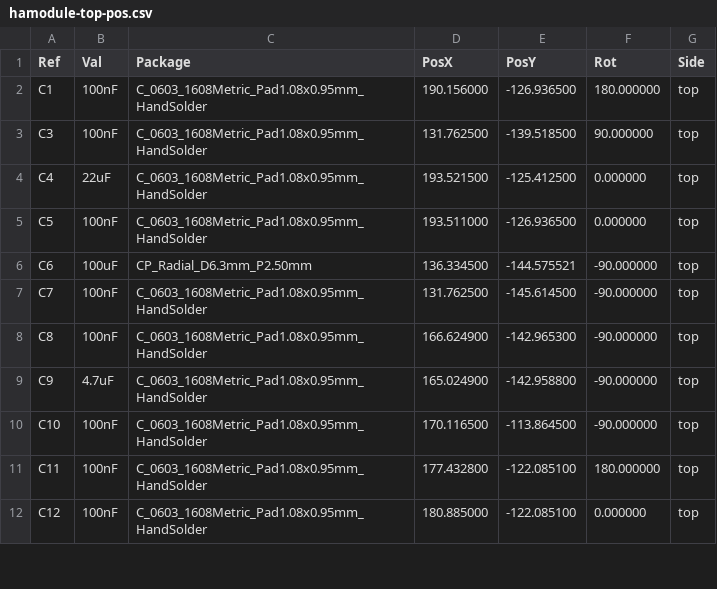
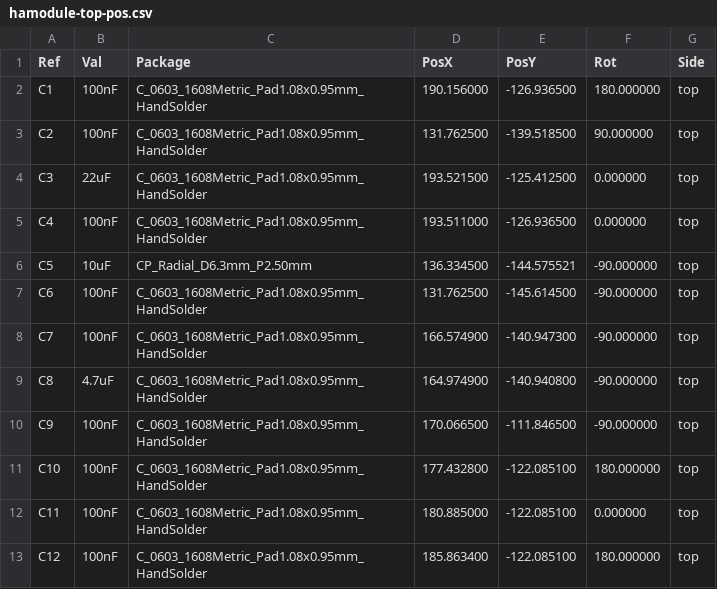
Before and after one commit to crgarcia12/electronics-homeassistant-lightscontroll, a CSV file: PCB/schematics-v17/kicad/smt-assembly/hamodule-top-pos.csv, drawn as a sheet; only a part is shown; the diff covers the shown part only.

```diff
--- a/PCB/schematics-v17/kicad/smt-assembly/hamodule-top-pos.csv
+++ b/PCB/schematics-v17/kicad/smt-assembly/hamodule-top-pos.csv
@@ -2,11 +2,12 @@ Ref,Val,Package,PosX,PosY,Rot,Side
 "C1","100nF","C_0603_1608Metric_Pad1.08x0.95mm_HandSolder",190.156000,-126.936500,180.000000,top
-"C3","100nF","C_0603_1608Metric_Pad1.08x0.95mm_HandSolder",131.762500,-139.518500,90.000000,top
-"C4","22uF","C_0603_1608Metric_Pad1.08x0.95mm_HandSolder",193.521500,-125.412500,0.000000,top
-"C5","100nF","C_0603_1608Metric_Pad1.08x0.95mm_HandSolder",193.511000,-126.936500,0.000000,top
-"C6","100uF","CP_Radial_D6.3mm_P2.50mm",136.334500,-144.575521,-90.000000,top
-"C7","100nF","C_0603_1608Metric_Pad1.08x0.95mm_HandSolder",131.762500,-145.614500,-90.000000,top
-"C8","100nF","C_0603_1608Metric_Pad1.08x0.95mm_HandSolder",166.624900,-142.965300,-90.000000,top
-"C9","4.7uF","C_0603_1608Metric_Pad1.08x0.95mm_HandSolder",165.024900,-142.958800,-90.000000,top
-"C10","100nF","C_0603_1608Metric_Pad1.08x0.95mm_HandSolder",170.116500,-113.864500,-90.000000,top
-"C11","100nF","C_0603_1608Metric_Pad1.08x0.95mm_HandSolder",177.432800,-122.085100,180.000000,top
-"C12","100nF","C_0603_1608Metric_Pad1.08x0.95mm_HandSolder",180.885000,-122.085100,0.000000,top
+"C2","100nF","C_0603_1608Metric_Pad1.08x0.95mm_HandSolder",131.762500,-139.518500,90.000000,top
+"C3","22uF","C_0603_1608Metric_Pad1.08x0.95mm_HandSolder",193.521500,-125.412500,0.000000,top
+"C4","100nF","C_0603_1608Metric_Pad1.08x0.95mm_HandSolder",193.511000,-126.936500,0.000000,top
+"C5","10uF","CP_Radial_D6.3mm_P2.50mm",136.334500,-144.575521,-90.000000,top
+"C6","100nF","C_0603_1608Metric_Pad1.08x0.95mm_HandSolder",131.762500,-145.614500,-90.000000,top
+"C7","100nF","C_0603_1608Metric_Pad1.08x0.95mm_HandSolder",166.574900,-140.947300,-90.000000,top
+"C8","4.7uF","C_0603_1608Metric_Pad1.08x0.95mm_HandSolder",164.974900,-140.940800,-90.000000,top
+"C9","100nF","C_0603_1608Metric_Pad1.08x0.95mm_HandSolder",170.066500,-111.846500,-90.000000,top
+"C10","100nF","C_0603_1608Metric_Pad1.08x0.95mm_HandSolder",177.432800,-122.085100,180.000000,top
+"C11","100nF","C_0603_1608Metric_Pad1.08x0.95mm_HandSolder",180.885000,-122.085100,0.000000,top
+"C12","100nF","C_0603_1608Metric_Pad1.08x0.95mm_HandSolder",185.863400,-122.085100,180.000000,top
```
Also changed, not shown: 3 added rows, 2 removed rows and 126 edited cells elsewhere in this file, PCB/schematics-v17/kicad/smt-assembly/BOM.csv, PCB/schematics-v17/kicad/smt-assembly/hamodule-top-pos-jlcpcb.csv, 44 other files.
